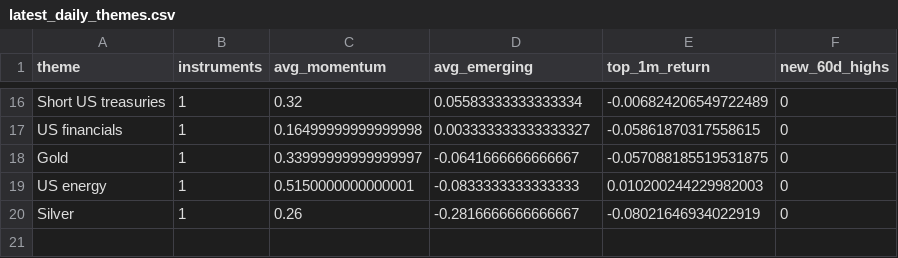
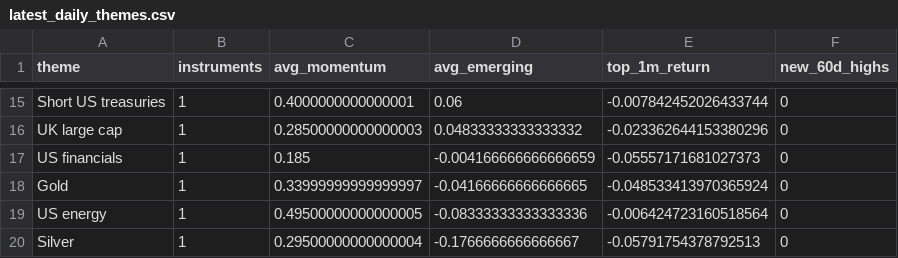
Before and after one commit to MHarvz-Moose/T212_Dashboard, a CSV file: reports/outputs/latest_daily_themes.csv, drawn as a sheet; only a part is shown, gaps mark what is left out; addresses are those after the commit; the diff covers the shown part only; the diff names each change by its address in the sheet, - before the commit and + after, or states it on an @@ line.

```diff
--- a/reports/outputs/latest_daily_themes.csv
+++ b/reports/outputs/latest_daily_themes.csv
-C15 (avg_momentum): 0.32
+C15 (avg_momentum): 0.4000000000000001
-D15 (avg_emerging): 0.05583333333333334
+D15 (avg_emerging): 0.06
-E15 (top_1m_return): -0.006824206549722489
+E15 (top_1m_return): -0.007842452026433744
+row 16: UK large cap | 1 | 0.28500000000000003 | 0.04833333333333332 | -0.023362644153380296 | 0
-C17 (avg_momentum): 0.16499999999999998
+C17 (avg_momentum): 0.185
-D17 (avg_emerging): 0.003333333333333327
+D17 (avg_emerging): -0.004166666666666659
-E17 (top_1m_return): -0.05861870317558615
+E17 (top_1m_return): -0.05557171681027373
-D18 (avg_emerging): -0.0641666666666667
+D18 (avg_emerging): -0.04166666666666665
-E18 (top_1m_return): -0.057088185519531875
+E18 (top_1m_return): -0.048533413970365924
-C19 (avg_momentum): 0.5150000000000001
+C19 (avg_momentum): 0.49500000000000005
-D19 (avg_emerging): -0.0833333333333333
+D19 (avg_emerging): -0.08333333333333336
-E19 (top_1m_return): 0.010200244229982003
+E19 (top_1m_return): -0.006424723160518564
-C20 (avg_momentum): 0.26
+C20 (avg_momentum): 0.29500000000000004
-D20 (avg_emerging): -0.2816666666666667
+D20 (avg_emerging): -0.1766666666666667
-E20 (top_1m_return): -0.08021646934022919
+E20 (top_1m_return): -0.05791754378792513
```
Also changed, not shown: 7 added rows, 8 removed rows and 20 edited cells elsewhere in this file, data/price_cache/prices_yfinance.csv, reports/outputs/latest_daily_signals.csv, 1 other file.
